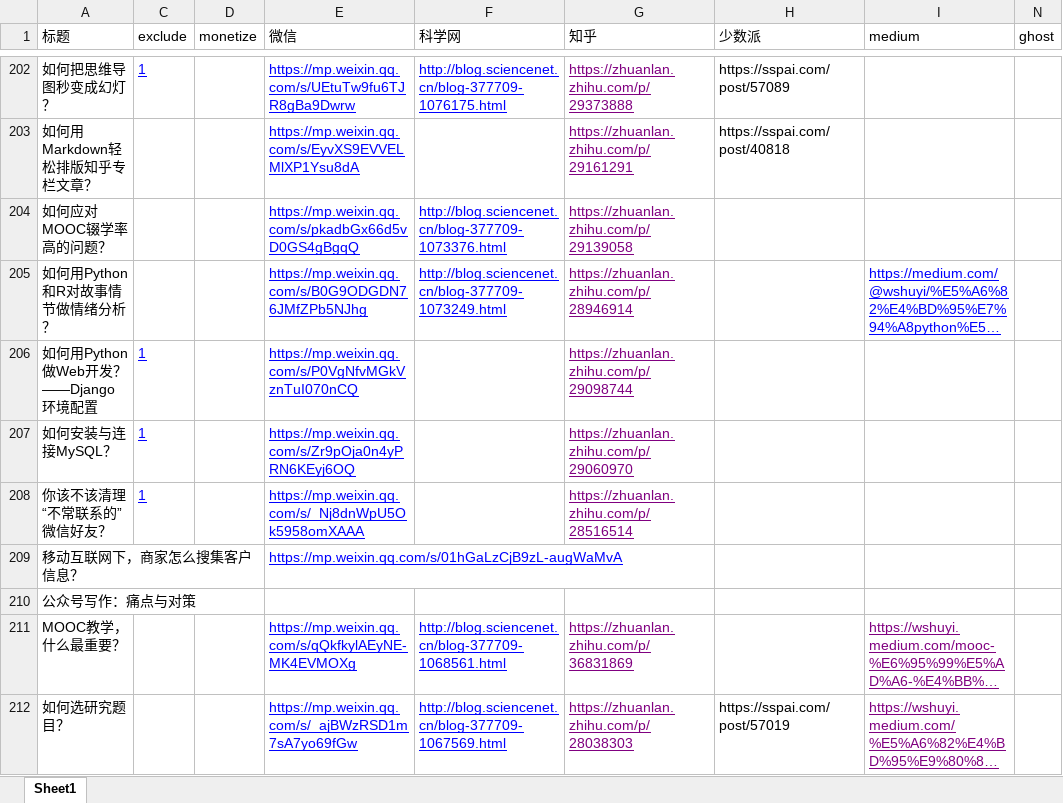
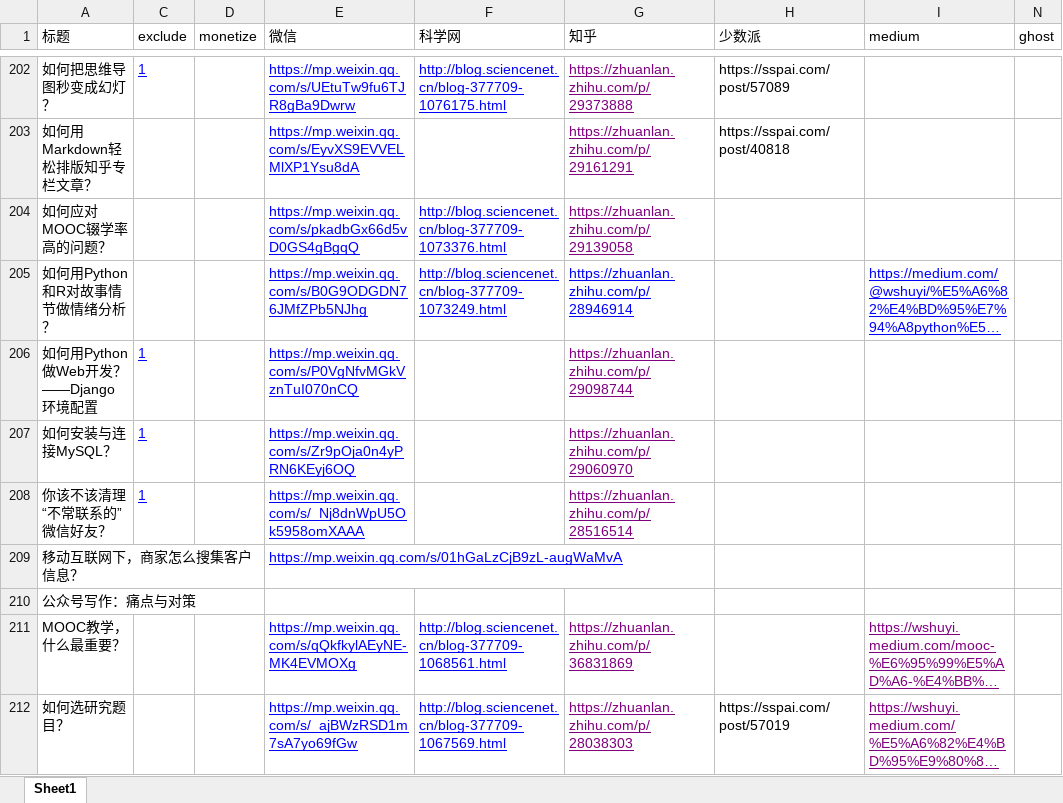
Before and after one commit to wshuyi/articlelinks-get-with-streamlit, an Excel workbook: articlelinks.xlsx, sheet Sheet1, drawn as a sheet; only a part is shown, gaps mark what is left out; long unchanged cells end in …; values as stored, in another font and other column widths than the file's, no borders; the diff names each change by its address in the sheet, - before the commit and + after, or states it on an @@ line.

Commit message:
article links updated

```diff
--- a/articlelinks.xlsx (sheet Sheet1)
+++ b/articlelinks.xlsx (sheet Sheet1)
-G205 text colour: #800080
+G205 text colour: #0000FF
```
